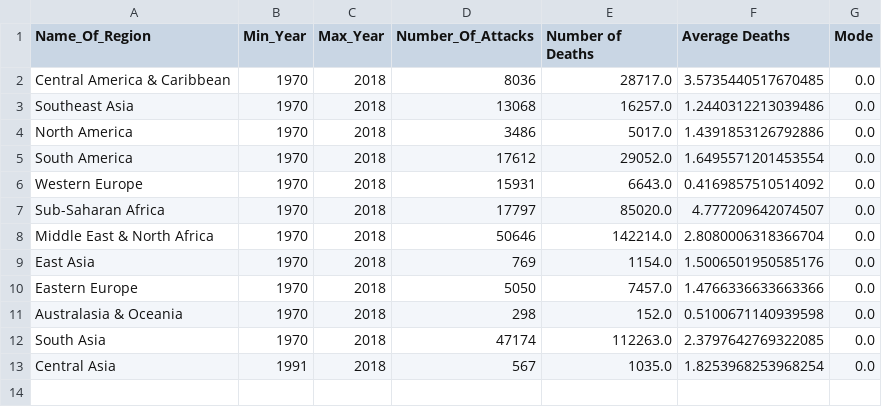
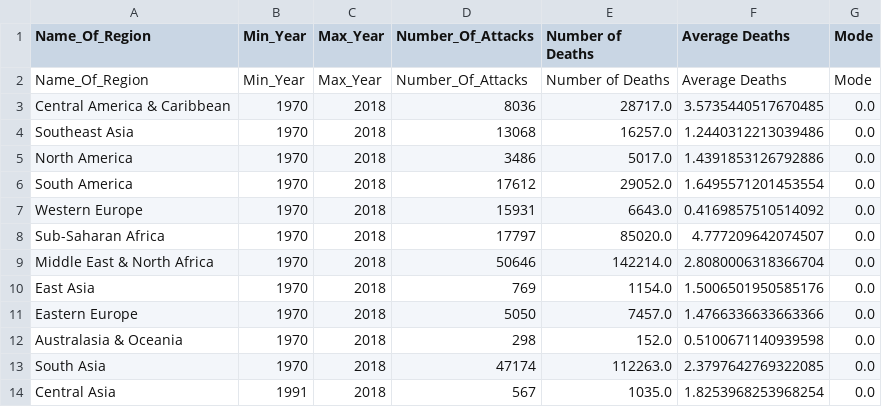
Before and after one commit to scottbamfordJ/Interactive-Data-Vis-Fall2021, a CSV file: 2_1_quantities_and_amounts/CountryData.csv, drawn as a sheet.

```diff
--- a/2_1_quantities_and_amounts/CountryData.csv
+++ b/2_1_quantities_and_amounts/CountryData.csv
@@ -1,2 +1,3 @@
 Name_Of_Region,Min_Year,Max_Year,Number_Of_Attacks,Number of Deaths,Average Deaths,Mode
+Name_Of_Region,Min_Year,Max_Year,Number_Of_Attacks,Number of Deaths,Average Deaths,Mode
 Central America & Caribbean,1970,2018,8036,28717.0,3.5735440517670485,0.0
```
Also changed, not shown: 2 other files.
